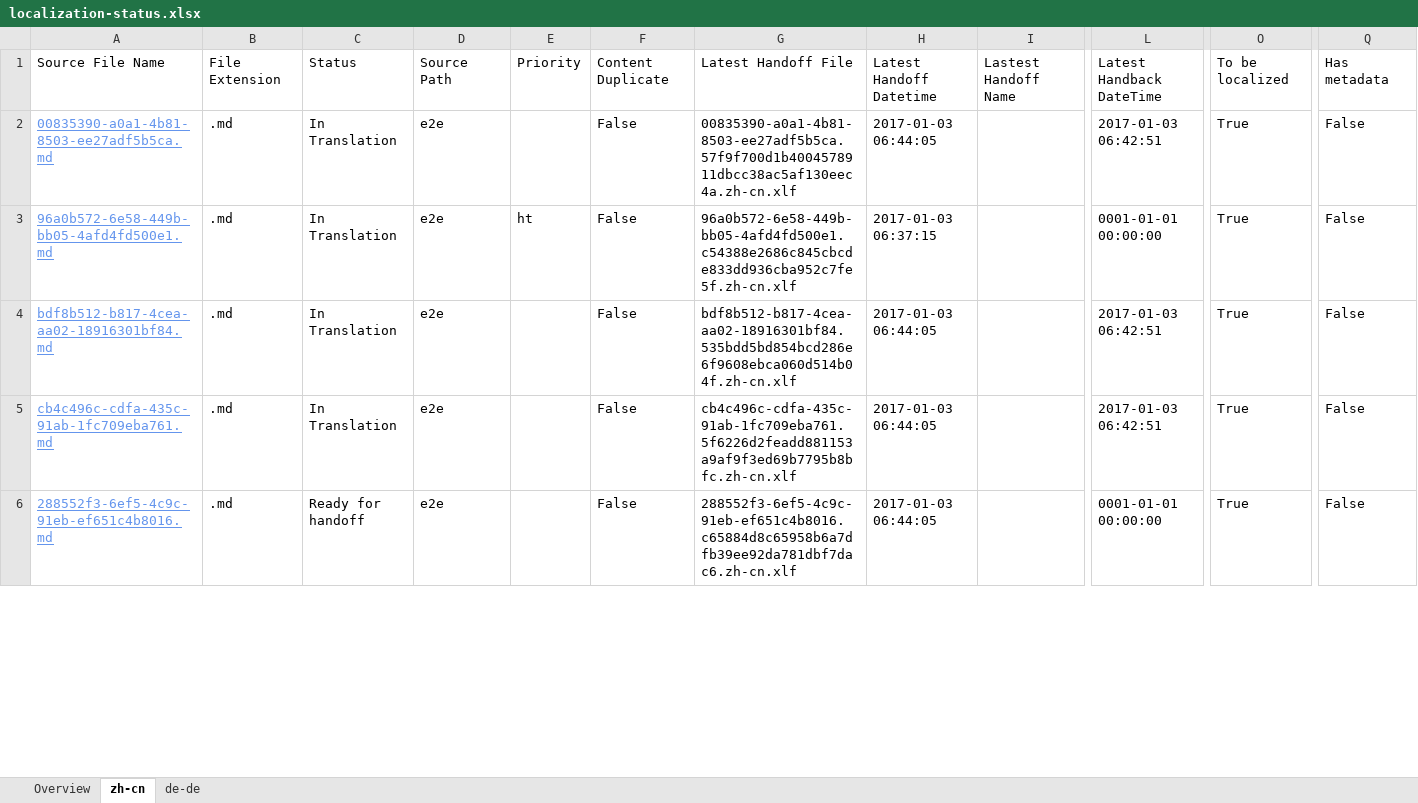
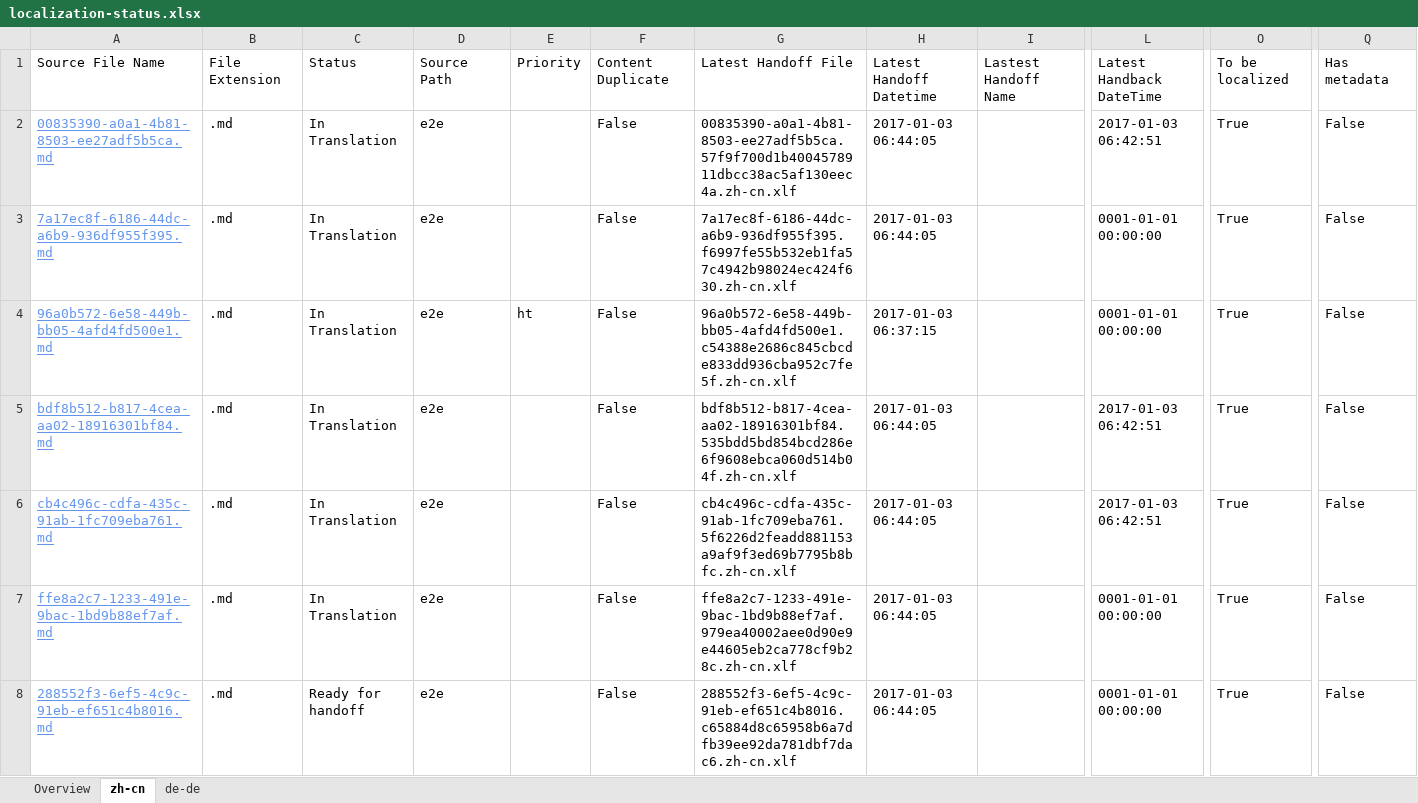
Before and after one commit to OpenLocalizationTestOrg/ol-test1-handback, an Excel workbook: ol-handback/OpenLocalizationTestOrg/ol-test1/ci/localization-status.xlsx, sheet zh-cn, drawn as a sheet; only a part is shown, gaps mark what is left out; values as stored, in another font and other column widths than the file's, no borders; table styles not drawn; rows hold the shown columns only; the diff covers the shown part only; the diff names each change by its address in the sheet, - before the commit and + after, or states it on an @@ line.

```diff
--- a/ol-handback/OpenLocalizationTestOrg/ol-test1/ci/localization-status.xlsx (sheet zh-cn)
+++ b/ol-handback/OpenLocalizationTestOrg/ol-test1/ci/localization-status.xlsx (sheet zh-cn)
+row 3: 7a17ec8f-6186-44dc-a6b9-936df955f395.md | .md | In Translation | e2e |  | False | 7a17ec8f-6186-44dc-a6b9-936df955f395.f6997fe55b532eb1fa57c4942b98024ec424f630.zh-cn.xlf | 2017-01-03 06:44:05 |  | 0001-01-01 00:00:00 | True | False
+row 7: ffe8a2c7-1233-491e-9bac-1bd9b88ef7af.md | .md | In Translation | e2e |  | False | ffe8a2c7-1233-491e-9bac-1bd9b88ef7af.979ea40002aee0d90e9e44605eb2ca778cf9b28c.zh-cn.xlf | 2017-01-03 06:44:05 |  | 0001-01-01 00:00:00 | True | False
```
Also changed, not shown: 2 removed rows elsewhere in this sheet, sheet de-de, sheet Overview.
